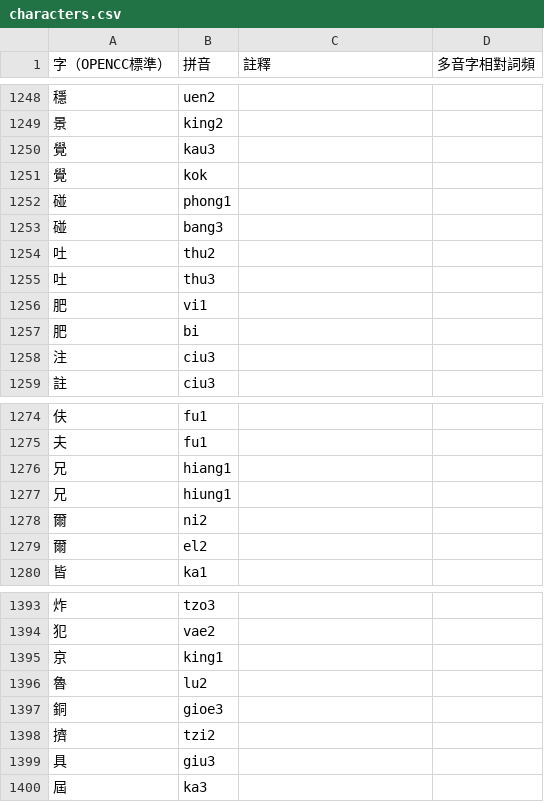
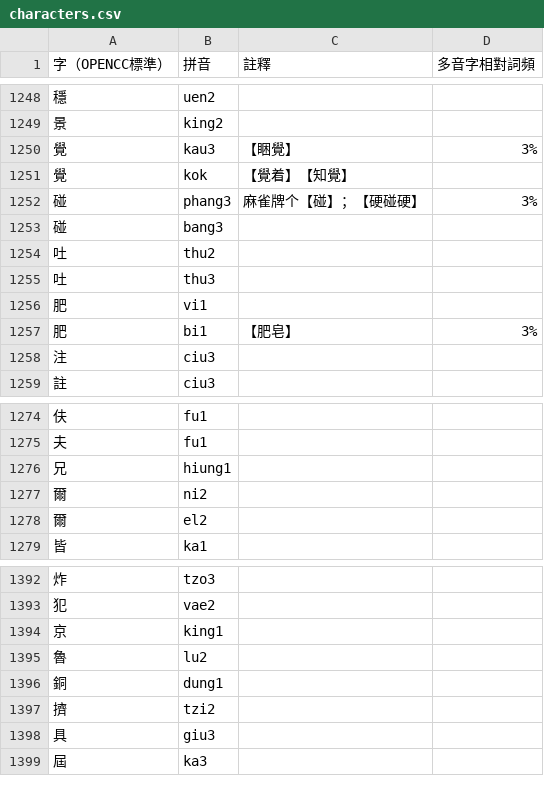
Before and after one commit to DINISHING/vocabulary, a CSV file: characters.csv, drawn as a sheet; only a part is shown, gaps mark what is left out.

```diff
--- a/characters.csv
+++ b/characters.csv
@@ -1249,5 +1249,5 @@
 景,king2,,
-覺,kau3,,
-覺,kok,,
-碰,phong1,,
+覺,kau3,【睏覺】,3%
+覺,kok,【覺着】【知覺】,
+碰,phang3,麻雀牌个【碰】；【硬碰硬】,3%
 碰,bang3,,
@@ -1256,3 +1256,3 @@
 肥,vi1,,
-肥,bi,,
+肥,bi1,【肥皂】,3%
 注,ciu3,,
@@ -1275,3 +1275,2 @@
 夫,fu1,,
-兄,hiang1,,
 兄,hiung1,,
@@ -1396,3 +1395,3 @@
 魯,lu2,,
-銅,gioe3,,
+銅,dung1,,
 擠,tzi2,,
```
Also changed, not shown: 16 other files.
